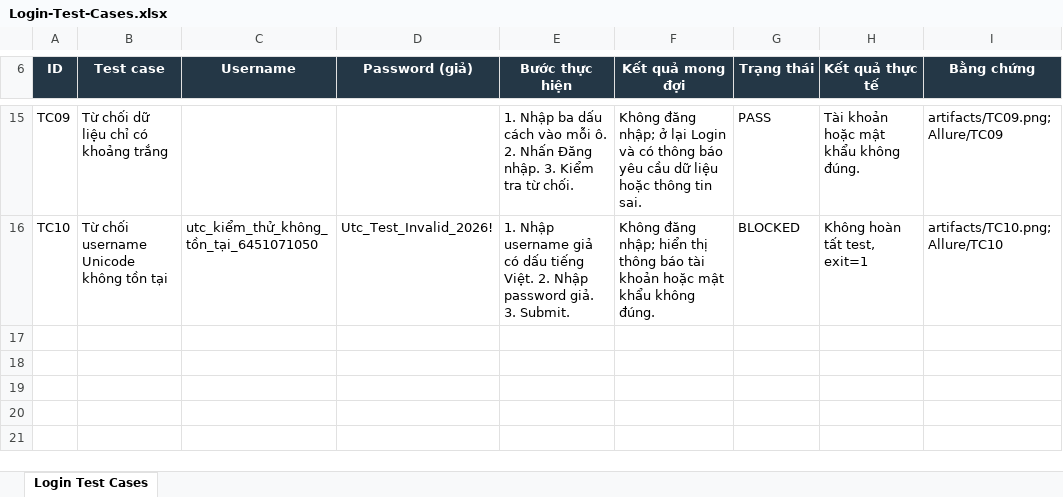
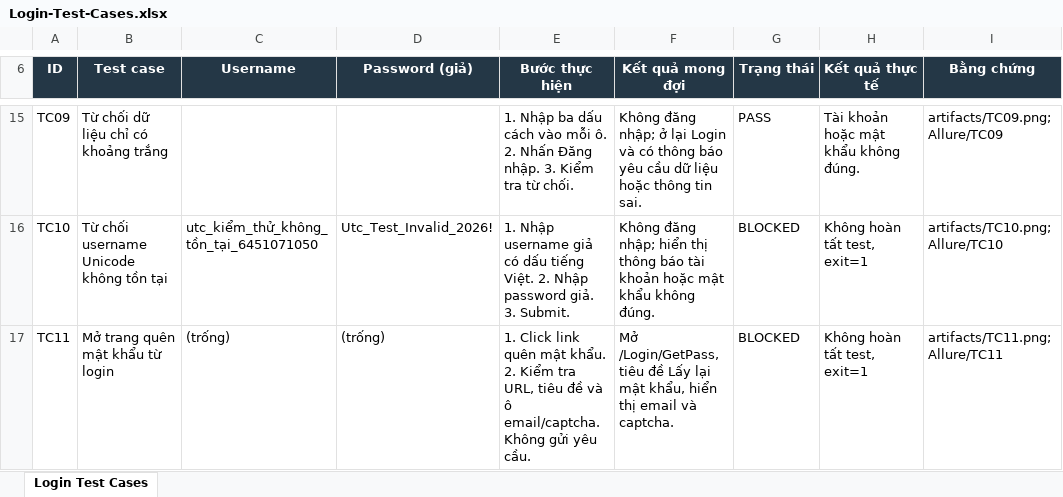
Before and after one commit to DaiNghia800/automation_test_6451071050, an Excel workbook: outputs/Login-Test-Cases.xlsx, sheet Login Test Cases, drawn as a sheet; only a part is shown, gaps mark what is left out; values as stored, in another font and other column widths than the file's, no borders; conditional formats not drawn; the diff names each change by its address in the sheet, - before the commit and + after, or states it on an @@ line.

Commit message:
test(login): TC11 Mở trang quên mật khẩu từ login (BLOCKED)

```diff
--- a/outputs/Login-Test-Cases.xlsx (sheet Login Test Cases)
+++ b/outputs/Login-Test-Cases.xlsx (sheet Login Test Cases)
+row 17: TC11 | Mở trang quên mật khẩu từ login | (trống) | (trống) | 1. Click link quên mật khẩu. 2. Kiểm tra URL, tiêu đề và ô email/captcha. Không gửi yêu cầu. | Mở /Login/GetPass, tiêu đề Lấy lại mật khẩu, hiển thị email và captcha. | BLOCKED | Không hoàn tất test, exit=1 | artifacts/TC11.png; Allure/TC11
```
Also changed, not shown: 2 other files.
